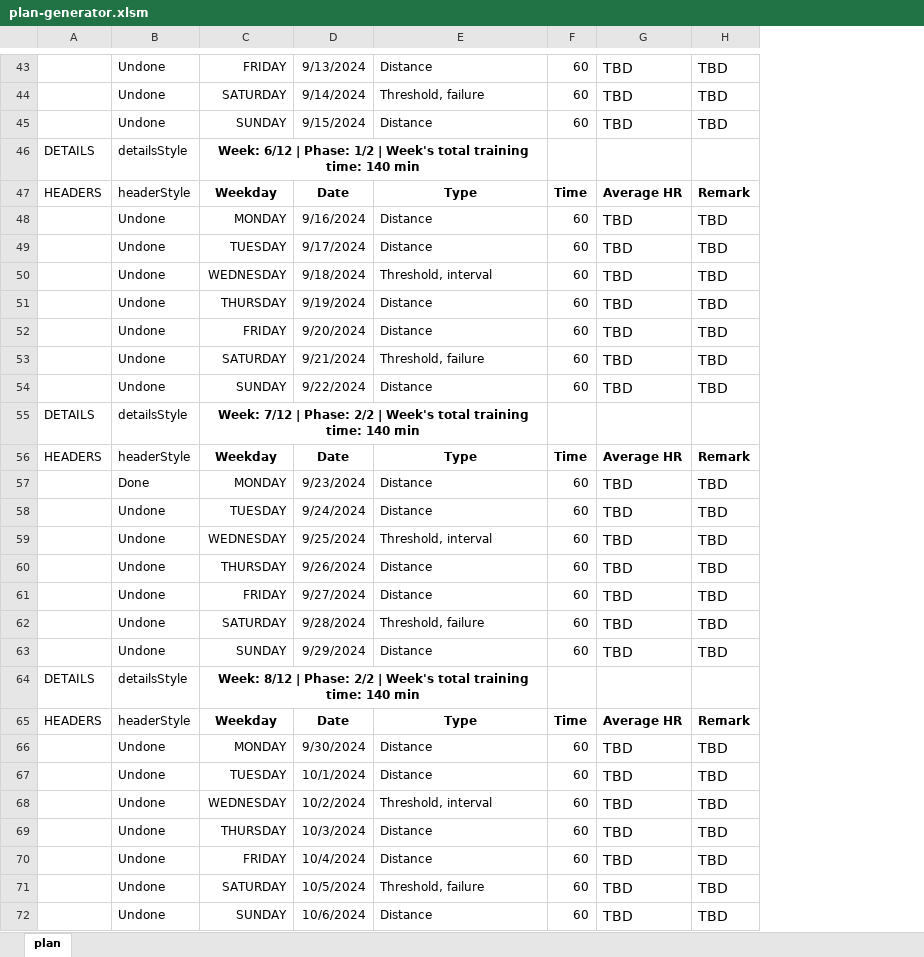
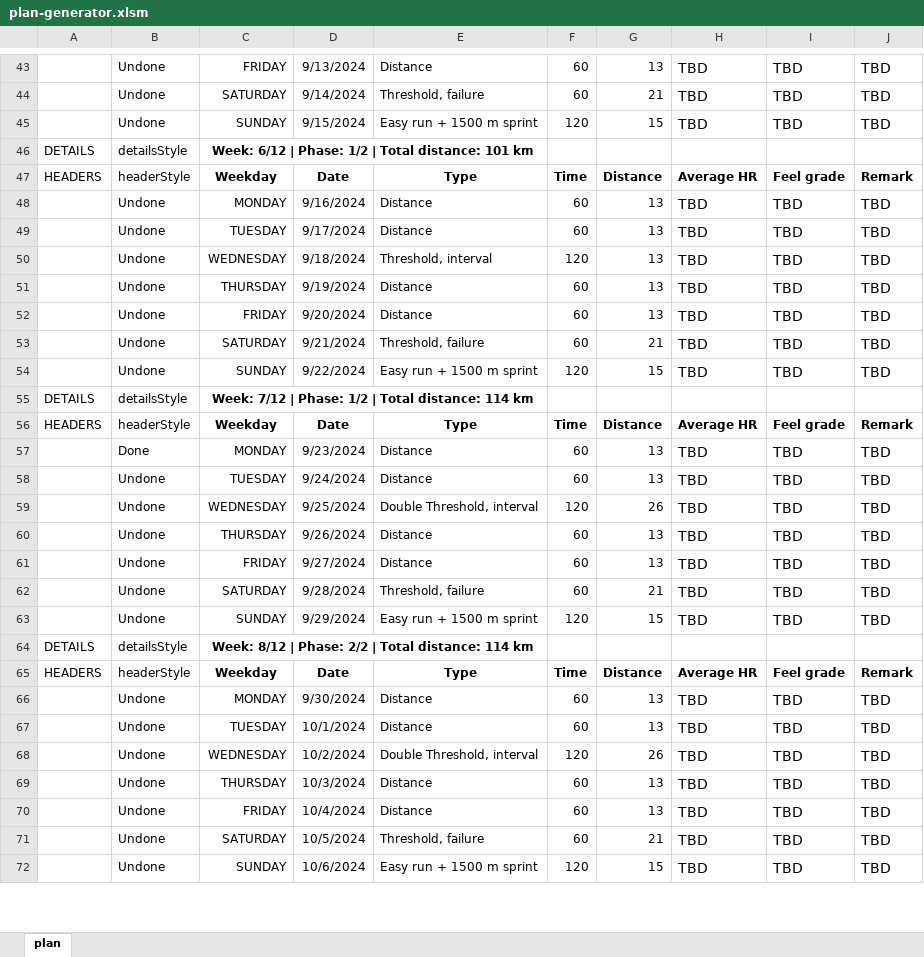
Before and after one commit to hulsbo/personal-blog, an Excel workbook: _includes/plan-generator.xlsm, sheet plan, drawn as a sheet; only a part is shown, gaps mark what is left out; values as stored, in another font and other column widths than the file's, no borders; the diff covers the shown part only; the diff names each change by its address in the sheet, - before the commit and + after, or states it on an @@ line.

Commit message:
Update plan for 12-week plan, add more data to plan, update home page with img and text, update runner page with new img, Add logo title

```diff
--- a/_includes/plan-generator.xlsm (sheet plan)
+++ b/_includes/plan-generator.xlsm (sheet plan)
+column G, rows 43-72: 13 | 21 | 15 |  | Distance | 13 | 13 | 13 | 13 | 13 | 21 | 15 |  | Distance | 13 | 13 | 26 | 13 | 13 | 21 | 15 |  | Distance | 13 | 13 | 26 | 13 | 13 | 21 | 15
+column I, rows 43-72: TBD | TBD | TBD |  | Feel grade | TBD | TBD | TBD | TBD | TBD | TBD | TBD |  | Feel grade | TBD | TBD | TBD | TBD | TBD | TBD | TBD |  | Feel grade | TBD | TBD | TBD | TBD | TBD | TBD | TBD
-E45: Distance
+E45: Easy run + 1500 m sprint
-F45: 60
+F45: 120
-C46: …1/2 | Week's total training time: 140 min
+C46: …1/2 | Total distance: 101 km
-F50: 60
+F50: 120
-E54: Distance
+E54: Easy run + 1500 m sprint
-F54: 60
+F54: 120
-C55: …| Phase: 2/2 | Week's total training time: 140 min
+C55: …| Phase: 1/2 | Total distance: 114 km
-E59: Threshold, interval
+E59: Double Threshold, interval
-F59: 60
+F59: 120
-E63: Distance
+E63: Easy run + 1500 m sprint
-F63: 60
+F63: 120
-C64: …2/2 | Week's total training time: 140 min
+C64: …2/2 | Total distance: 114 km
-E68: Threshold, interval
+E68: Double Threshold, interval
-F68: 60
+F68: 120
-E72: Distance
+E72: Easy run + 1500 m sprint
-F72: 60
+F72: 120
```
Also changed, not shown: 45 edited cells elsewhere in this sheet, 8 other files.
